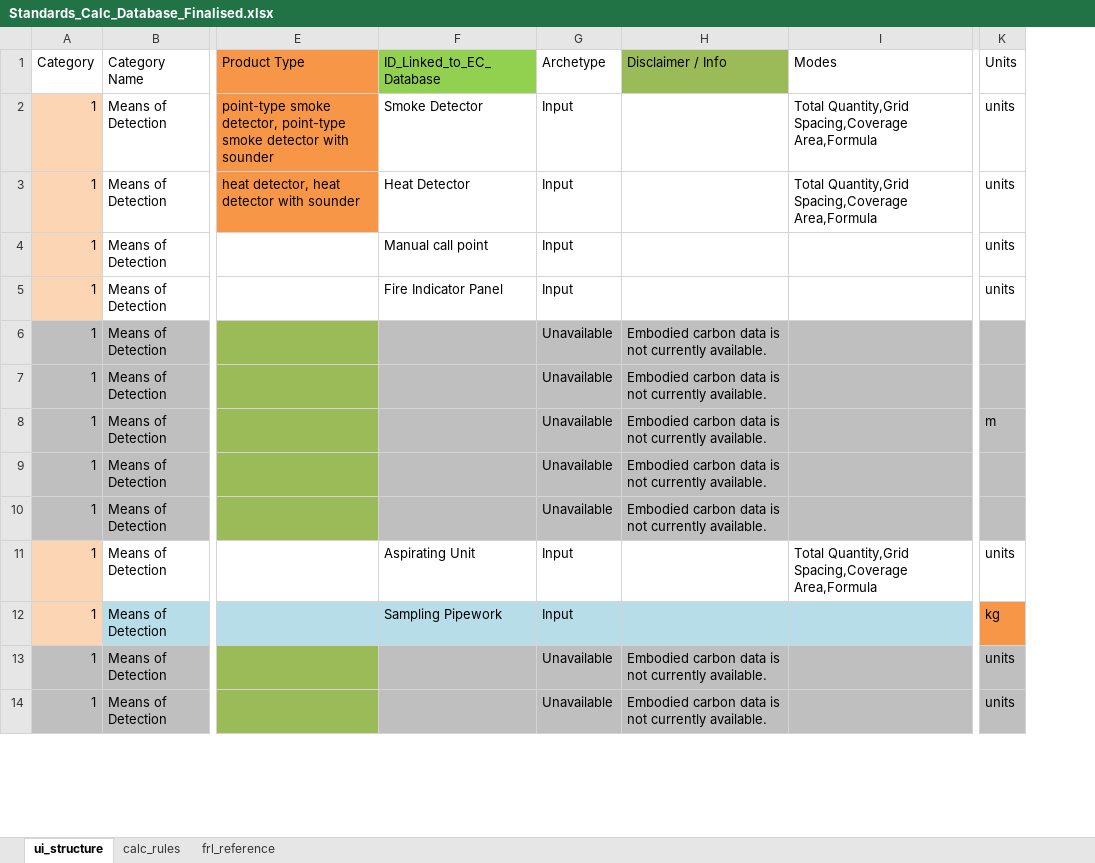
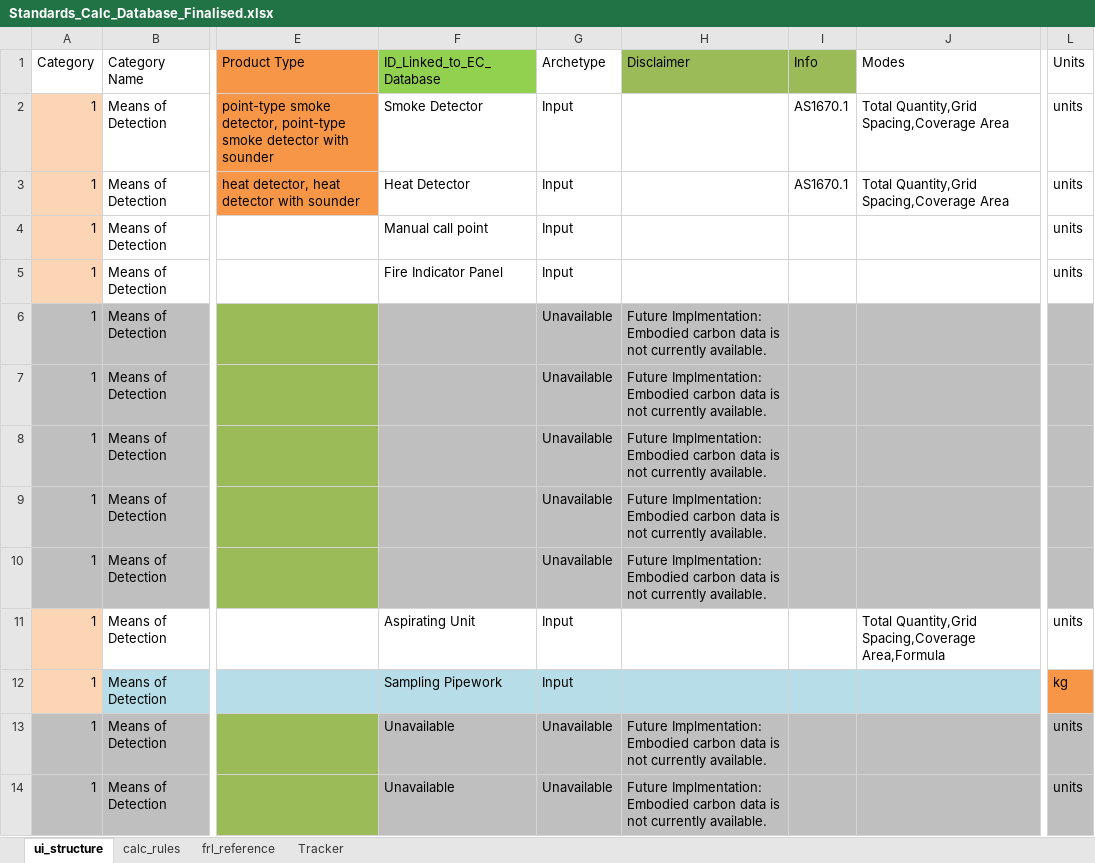
Before and after one commit to adamharith123/JFC-Embodied-Carbon-App, an Excel workbook: database/databases/Standards_Calc_Database_Finalised.xlsx, sheet ui_structure, drawn as a sheet; only a part is shown, gaps mark what is left out; values as stored, in another font and other column widths than the file's, no borders; addresses are those after the commit; the diff covers the shown part only; the diff names each change by its address in the sheet, - before the commit and + after, or states it on an @@ line.

Commit message:
database update and added reference

```diff
--- a/database/databases/Standards_Calc_Database_Finalised.xlsx (sheet ui_structure)
+++ b/database/databases/Standards_Calc_Database_Finalised.xlsx (sheet ui_structure)
+sheet tab: Tracker
+column I (Info), rows 2-3: AS1670.1 | AS1670.1
-H1: Disclaimer / Info
+H1: Disclaimer
-J2:J3 (Modes): Total Quantity,Grid Spacing,Coverage Area,Formula
+J2:J3 (Modes): Total Quantity,Grid Spacing,Coverage Area
-H6:H10 (Disclaimer): Embodied carbon…
+H6:H10 (Disclaimer): Future Implmentation: Embodied carbon…
-L8 (Units): m
+L8 (Units): (empty)
-F13:F14 (ID_Linked_to_EC_Database): (empty)
+F13:F14 (ID_Linked_to_EC_Database): Unavailable
-H13:H14 (Disclaimer): Embodied carbon…
+H13:H14 (Disclaimer): Future Implmentation: Embodied carbon…
```
Also changed, not shown: 4 added rows, 10 removed rows, 43 edited cells and cell formats elsewhere in this sheet, sheet frl_reference, 8 other files.
